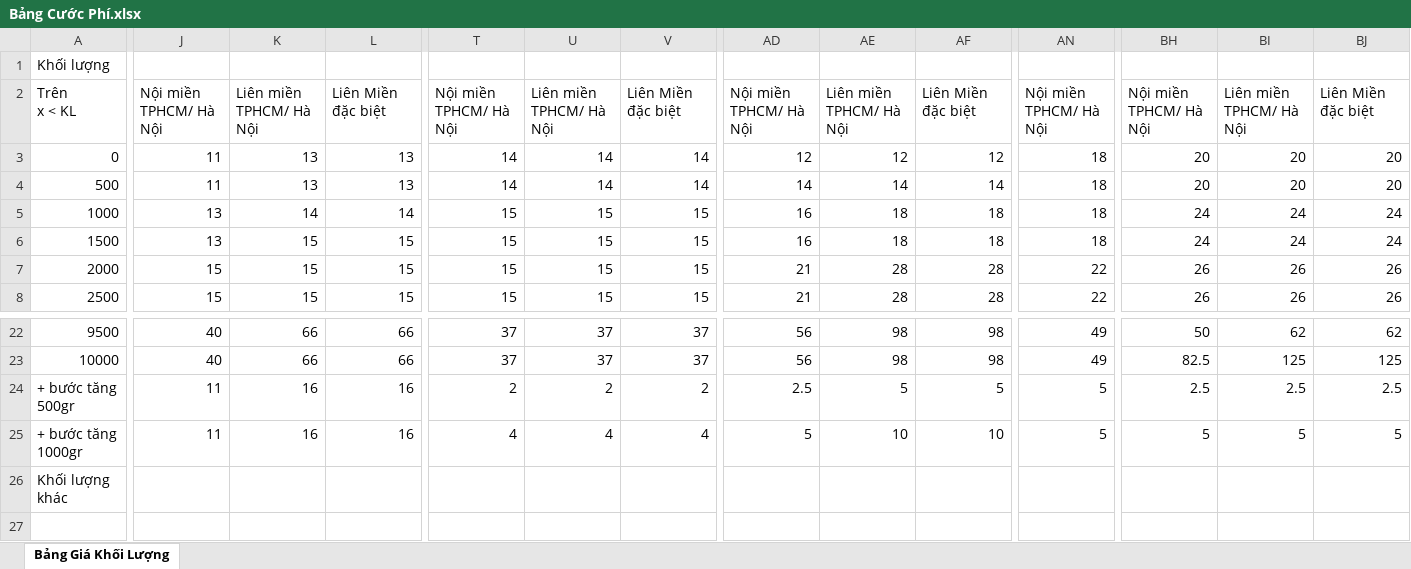
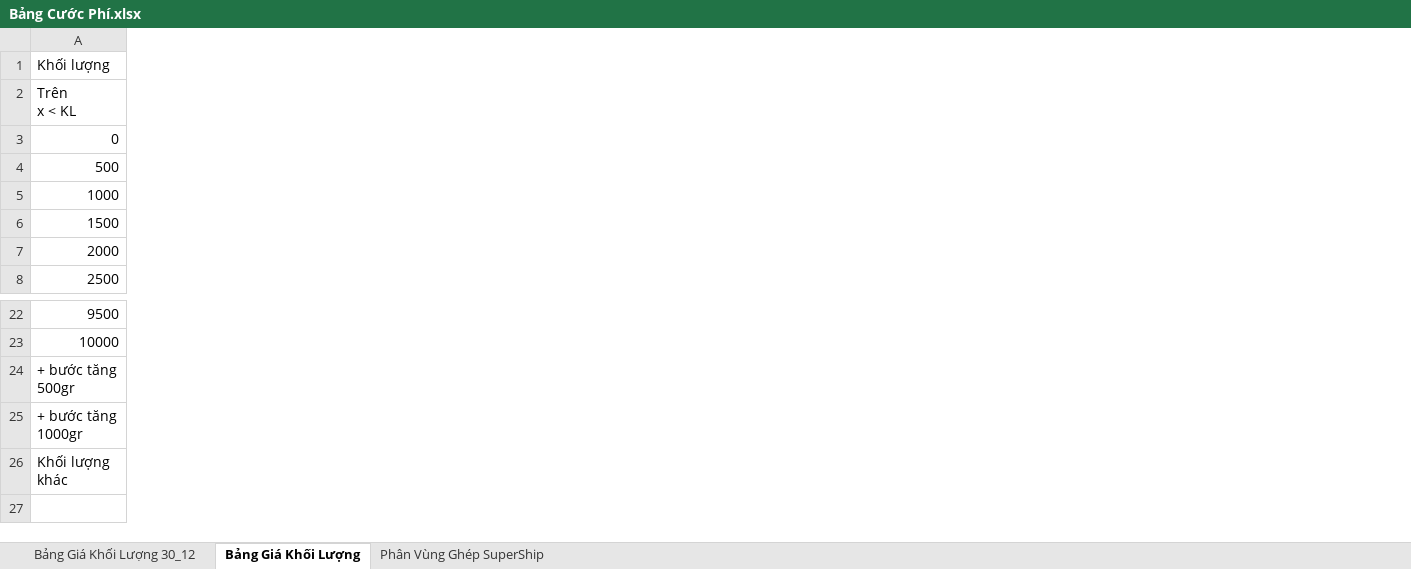
Before and after one commit to TrinhLeKhac/transport-optimization, an Excel workbook: input/Bảng Cước Phí.xlsx, sheet Bảng Giá Khối Lượng, drawn as a sheet; only a part is shown, gaps mark what is left out; values as stored, in another font and other column widths than the file's, no cell formats; the diff covers the shown part only; the diff names each change by its address in the sheet, - before the commit and + after, or states it on an @@ line.

```diff
--- a/input/Bảng Cước Phí.xlsx (sheet Bảng Giá Khối Lượng)
+++ b/input/Bảng Cước Phí.xlsx (sheet Bảng Giá Khối Lượng)
+sheet tab: Bảng Giá Khối Lượng 30_12
+sheet tab: Phân Vùng Ghép SuperShip
-column J, rows 2-8: Nội miền TPHCM/ Hà Nội | 11 | 11 | 13 | 13 | 15 | 15; rows 22-25: 40 | 40 | 11 | 11
-column K, rows 2-8: Liên miền TPHCM/ Hà Nội | 13 | 13 | 14 | 15 | 15 | 15; rows 22-25: 66 | 66 | 16 | 16
-column L, rows 2-8: Liên Miền đặc biệt | 13 | 13 | 14 | 15 | 15 | 15; rows 22-25: 66 | 66 | 16 | 16
-column T, rows 2-8: Nội miền TPHCM/ Hà Nội | 14 | 14 | 15 | 15 | 15 | 15; rows 22-25: 37 | 37 | 2 | 4
-column U, rows 2-8: Liên miền TPHCM/ Hà Nội | 14 | 14 | 15 | 15 | 15 | 15; rows 22-25: 37 | 37 | 2 | 4
-column V, rows 2-8: Liên Miền đặc biệt | 14 | 14 | 15 | 15 | 15 | 15; rows 22-25: 37 | 37 | 2 | 4
-column AD, rows 2-8: Nội miền TPHCM/ Hà Nội | 12 | 14 | 16 | 16 | 21 | 21; rows 22-25: 56 | 56 | 2.5 | 5
-column AE, rows 2-8: Liên miền TPHCM/ Hà Nội | 12 | 14 | 18 | 18 | 28 | 28; rows 22-25: 98 | 98 | 5 | 10
-column AF, rows 2-8: Liên Miền đặc biệt | 12 | 14 | 18 | 18 | 28 | 28; rows 22-25: 98 | 98 | 5 | 10
-column AN, rows 2-8: Nội miền TPHCM/ Hà Nội | 18 | 18 | 18 | 18 | 22 | 22; rows 22-25: 49 | 49 | 5 | 5
-column BH, rows 2-8: Nội miền TPHCM/ Hà Nội | 20 | 20 | 24 | 24 | 26 | 26; rows 22-25: 50 | 82.5 | 2.5 | 5
-column BI, rows 2-8: Liên miền TPHCM/ Hà Nội | 20 | 20 | 24 | 24 | 26 | 26; rows 22-25: 62 | 125 | 2.5 | 5
-column BJ, rows 2-8: Liên Miền đặc biệt | 20 | 20 | 24 | 24 | 26 | 26; rows 22-25: 62 | 125 | 2.5 | 5
```
Also changed, not shown: 5 removed columns and merged cells elsewhere in this sheet, cell formats, formulas that keep their value, 1 other file.
